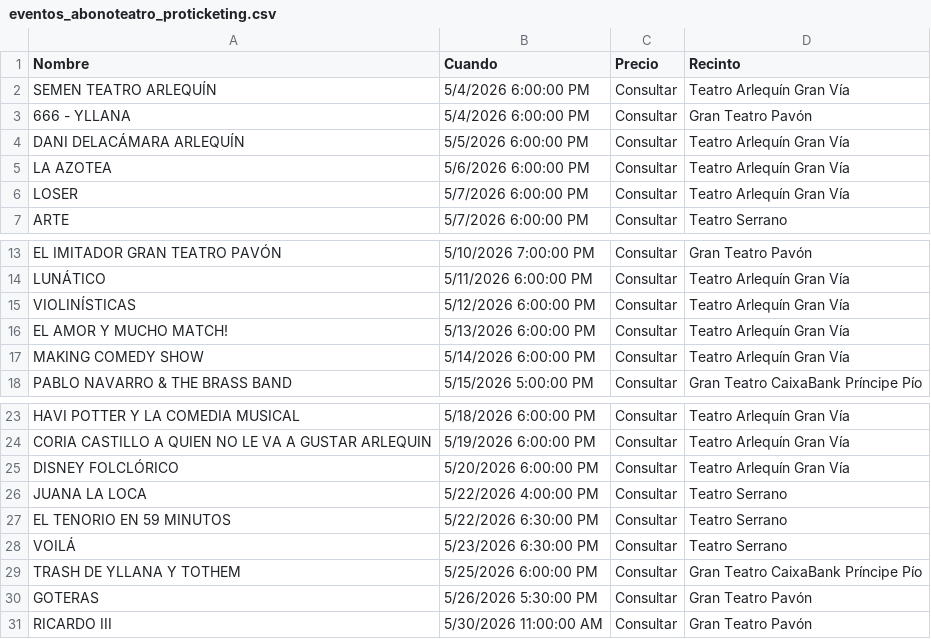
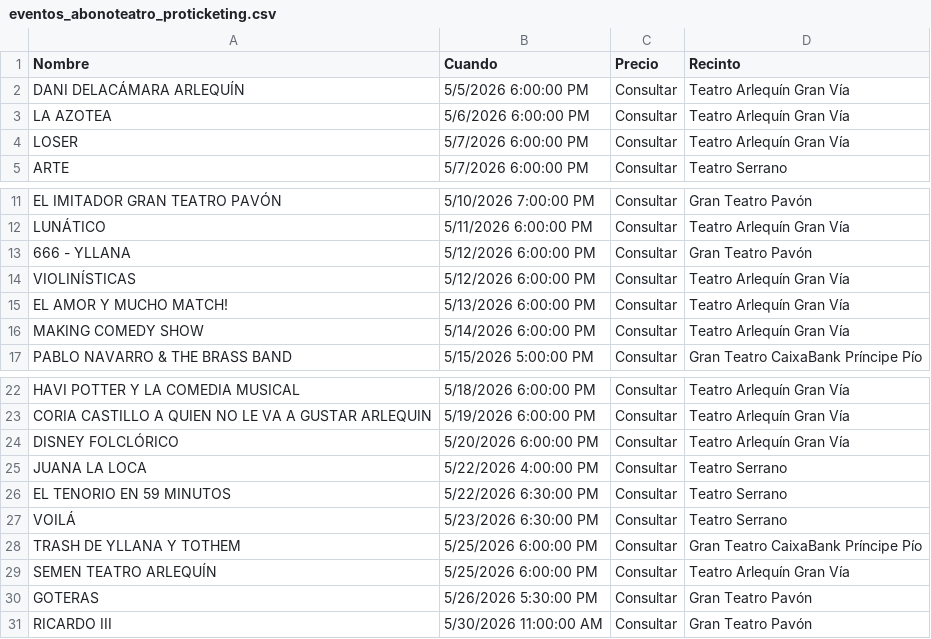
Before and after one commit to valonsot/Proticketing, a CSV file: eventos_abonoteatro_proticketing.csv, drawn as a sheet; only a part is shown, gaps mark what is left out.

```diff
--- a/eventos_abonoteatro_proticketing.csv
+++ b/eventos_abonoteatro_proticketing.csv
@@ -1,4 +1,2 @@
 "Nombre";"Cuando";"Precio";"Recinto"
-"SEMEN TEATRO ARLEQUÍN";"5/4/2026 6:00:00 PM";"Consultar";"Teatro Arlequín Gran Vía"
-"666 - YLLANA";"5/4/2026 6:00:00 PM";"Consultar";"Gran Teatro Pavón"
 "DANI DELACÁMARA ARLEQUÍN";"5/5/2026 6:00:00 PM";"Consultar";"Teatro Arlequín Gran Vía"
@@ -14,2 +12,3 @@
 "LUNÁTICO";"5/11/2026 6:00:00 PM";"Consultar";"Teatro Arlequín Gran Vía"
+"666 - YLLANA";"5/12/2026 6:00:00 PM";"Consultar";"Gran Teatro Pavón"
 "VIOLINÍSTICAS";"5/12/2026 6:00:00 PM";"Consultar";"Teatro Arlequín Gran Vía"
@@ -29,2 +28,3 @@
 "TRASH DE YLLANA Y TOTHEM";"5/25/2026 6:00:00 PM";"Consultar";"Gran Teatro CaixaBank Príncipe Pío"
+"SEMEN TEATRO ARLEQUÍN";"5/25/2026 6:00:00 PM";"Consultar";"Teatro Arlequín Gran Vía"
 "GOTERAS";"5/26/2026 5:30:00 PM";"Consultar";"Gran Teatro Pavón"
```
